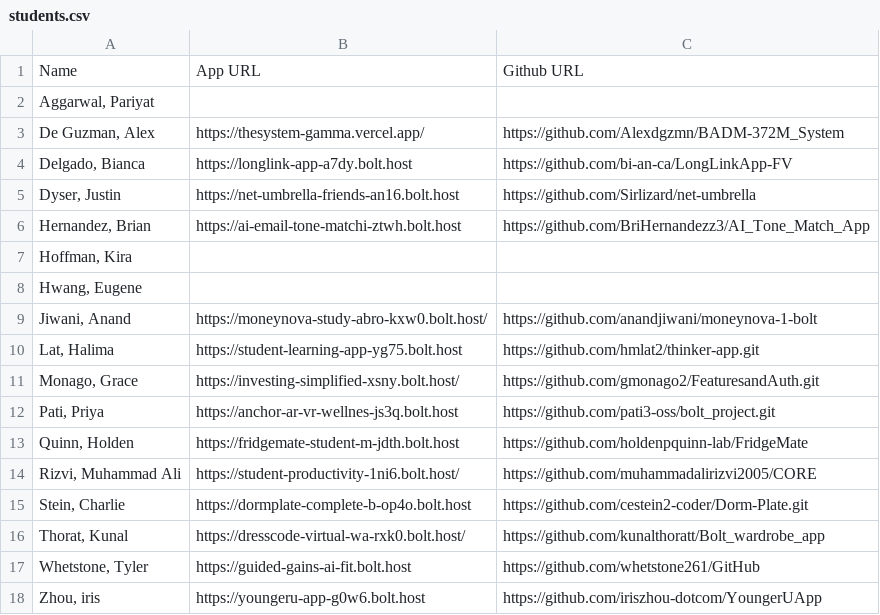
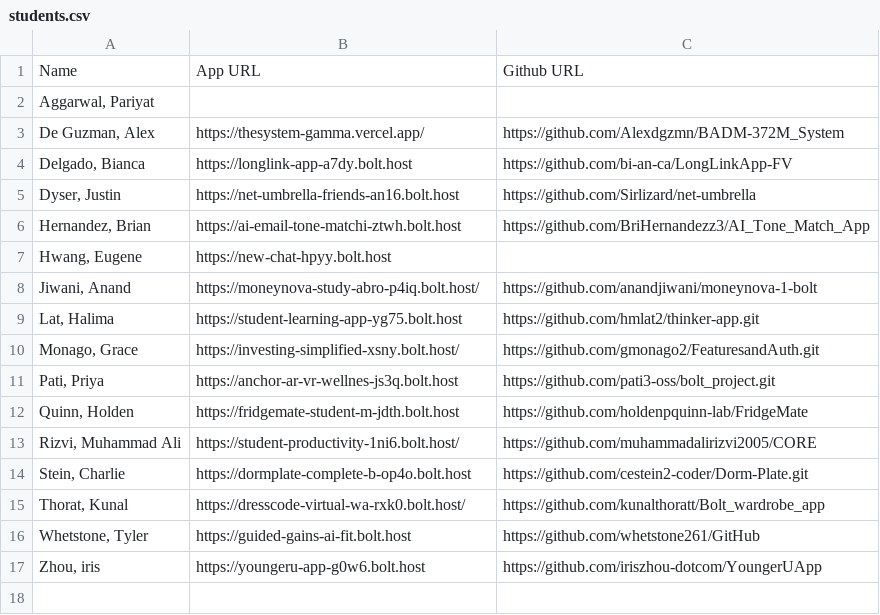
Before and after one commit to vishalsachdev/practicum, a CSV file: data/students.csv, drawn as a sheet.

Commit message:
Update student URLs: Anand (new MoneyNova URL) and Eugene (add new chat app)
- Anand Jiwani: Update MoneyNova URL (p4iq project)
- Eugene Hwang: Add new chat app URL (new-chat-hpyy)

```diff
--- a/data/students.csv
+++ b/data/students.csv
@@ -6,5 +6,4 @@ Name,App URL,Github URL
 "Hernandez, Brian",https://ai-email-tone-matchi-ztwh.bolt.host,https://github.com/BriHernandezz3/AI_Tone_Match_App
-"Hoffman, Kira",,
-"Hwang, Eugene",,
-"Jiwani, Anand",https://moneynova-study-abro-kxw0.bolt.host/,https://github.com/anandjiwani/moneynova-1-bolt
+"Hwang, Eugene",https://new-chat-hpyy.bolt.host,
+"Jiwani, Anand",https://moneynova-study-abro-p4iq.bolt.host/,https://github.com/anandjiwani/moneynova-1-bolt
 "Lat, Halima",https://student-learning-app-yg75.bolt.host,https://github.com/hmlat2/thinker-app.git
```
